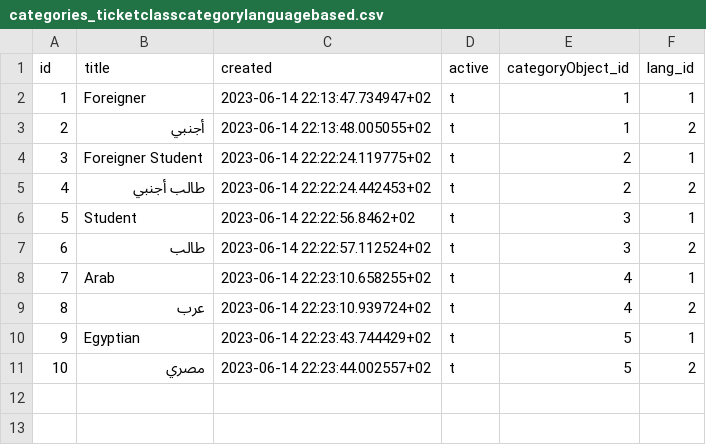
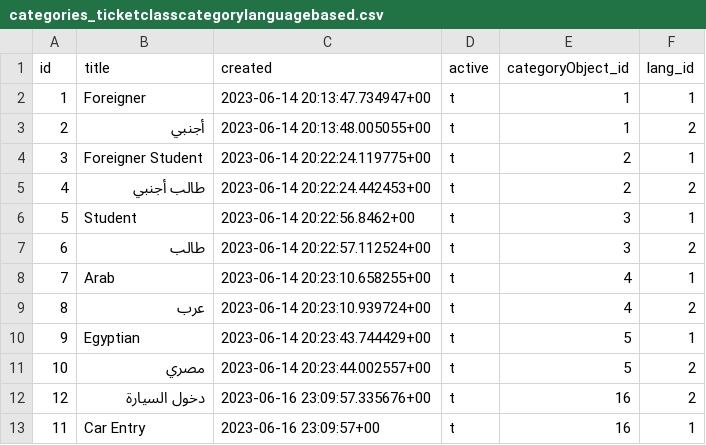
Before and after one commit to yousef69mr/TouriscoBackend, a CSV file: backup/categories/categories_ticketclasscategorylanguagebased.csv, drawn as a sheet.

```diff
--- a/backup/categories/categories_ticketclasscategorylanguagebased.csv
+++ b/backup/categories/categories_ticketclasscategorylanguagebased.csv
@@ -1,11 +1,13 @@
 id,title,created,active,categoryObject_id,lang_id
-1,Foreigner,2023-06-14 22:13:47.734947+02,t,1,1
-2,أجنبي,2023-06-14 22:13:48.005055+02,t,1,2
-3,Foreigner Student,2023-06-14 22:22:24.119775+02,t,2,1
-4,طالب أجنبي,2023-06-14 22:22:24.442453+02,t,2,2
-5,Student,2023-06-14 22:22:56.8462+02,t,3,1
-6,طالب,2023-06-14 22:22:57.112524+02,t,3,2
-7,Arab,2023-06-14 22:23:10.658255+02,t,4,1
-8,عرب,2023-06-14 22:23:10.939724+02,t,4,2
-9,Egyptian,2023-06-14 22:23:43.744429+02,t,5,1
-10,مصري,2023-06-14 22:23:44.002557+02,t,5,2
+1,Foreigner,2023-06-14 20:13:47.734947+00,t,1,1
+2,أجنبي,2023-06-14 20:13:48.005055+00,t,1,2
+3,Foreigner Student,2023-06-14 20:22:24.119775+00,t,2,1
+4,طالب أجنبي,2023-06-14 20:22:24.442453+00,t,2,2
+5,Student,2023-06-14 20:22:56.8462+00,t,3,1
+6,طالب,2023-06-14 20:22:57.112524+00,t,3,2
+7,Arab,2023-06-14 20:23:10.658255+00,t,4,1
+8,عرب,2023-06-14 20:23:10.939724+00,t,4,2
+9,Egyptian,2023-06-14 20:23:43.744429+00,t,5,1
+10,مصري,2023-06-14 20:23:44.002557+00,t,5,2
+12,دخول السيارة,2023-06-16 23:09:57.335676+00,t,16,2
+11,Car Entry,2023-06-16 23:09:57+00,t,16,1
```
Also changed, not shown: backup/categories/categories_ticketclasscategory.csv, backup/categories/categories_typecategorylanguagebased.csv, 27 other files.
